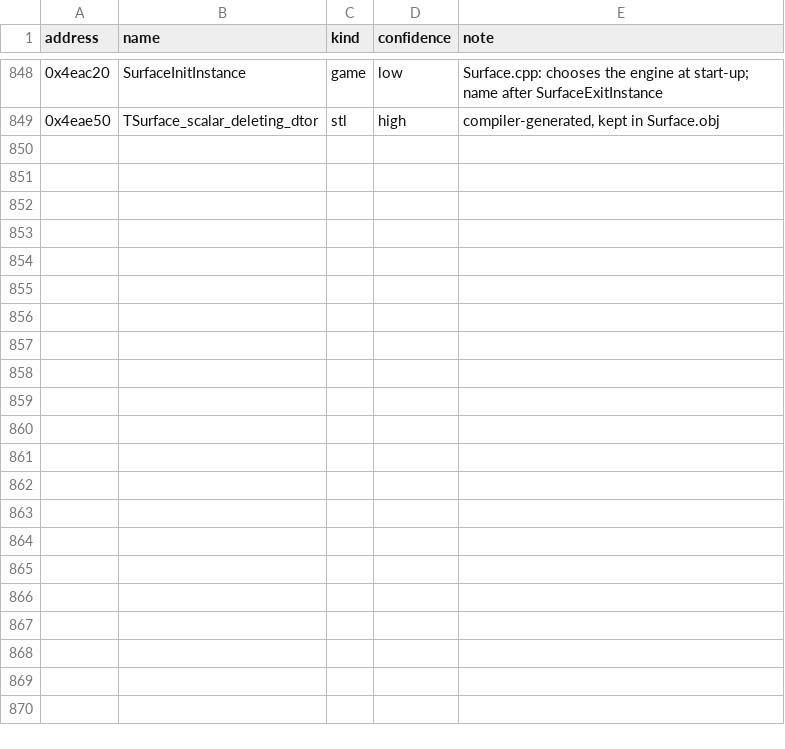
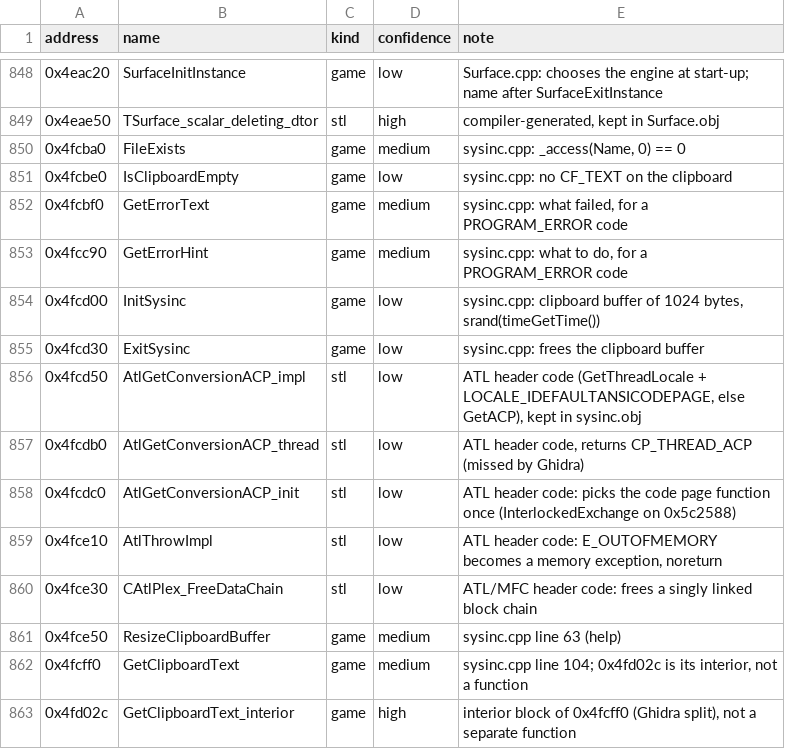
Before and after one commit to Coldensjo/Patella, a TSV file: names.tsv, drawn as a sheet; only a part is shown, gaps mark what is left out; the diff names each change by its address in the sheet, - before the commit and + after, or states it on an @@ line.

```diff
--- a/names.tsv
+++ b/names.tsv
+row 850: 0x4fcba0 | FileExists | game | medium | sysinc.cpp: _access(Name, 0) == 0
+row 851: 0x4fcbe0 | IsClipboardEmpty | game | low | sysinc.cpp: no CF_TEXT on the clipboard
+row 852: 0x4fcbf0 | GetErrorText | game | medium | sysinc.cpp: what failed, for a PROGRAM_ERROR code
+row 853: 0x4fcc90 | GetErrorHint | game | medium | sysinc.cpp: what to do, for a PROGRAM_ERROR code
+row 854: 0x4fcd00 | InitSysinc | game | low | sysinc.cpp: clipboard buffer of 1024 bytes, srand(timeGetTime())
+row 855: 0x4fcd30 | ExitSysinc | game | low | sysinc.cpp: frees the clipboard buffer
+row 856: 0x4fcd50 | AtlGetConversionACP_impl | stl | low | ATL header code (GetThreadLocale + LOCALE_IDEFAULTANSICODEPAGE, else GetACP), kept in sysinc.obj
+row 857: 0x4fcdb0 | AtlGetConversionACP_thread | stl | low | ATL header code, returns CP_THREAD_ACP (missed by Ghidra)
+row 858: 0x4fcdc0 | AtlGetConversionACP_init | stl | low | ATL header code: picks the code page function once (InterlockedExchange on 0x5c2588)
+row 859: 0x4fce10 | AtlThrowImpl | stl | low | ATL header code: E_OUTOFMEMORY becomes a memory exception, noreturn
+row 860: 0x4fce30 | CAtlPlex_FreeDataChain | stl | low | ATL/MFC header code: frees a singly linked block chain
+row 861: 0x4fce50 | ResizeClipboardBuffer | game | medium | sysinc.cpp line 63 (help)
+row 862: 0x4fcff0 | GetClipboardText | game | medium | sysinc.cpp line 104; 0x4fd02c is its interior, not a function
+row 863: 0x4fd02c | GetClipboardText_interior | game | high | interior block of 0x4fcff0 (Ghidra split), not a separate function
```
Also changed, not shown: file-ranges.tsv, 18 other files.
